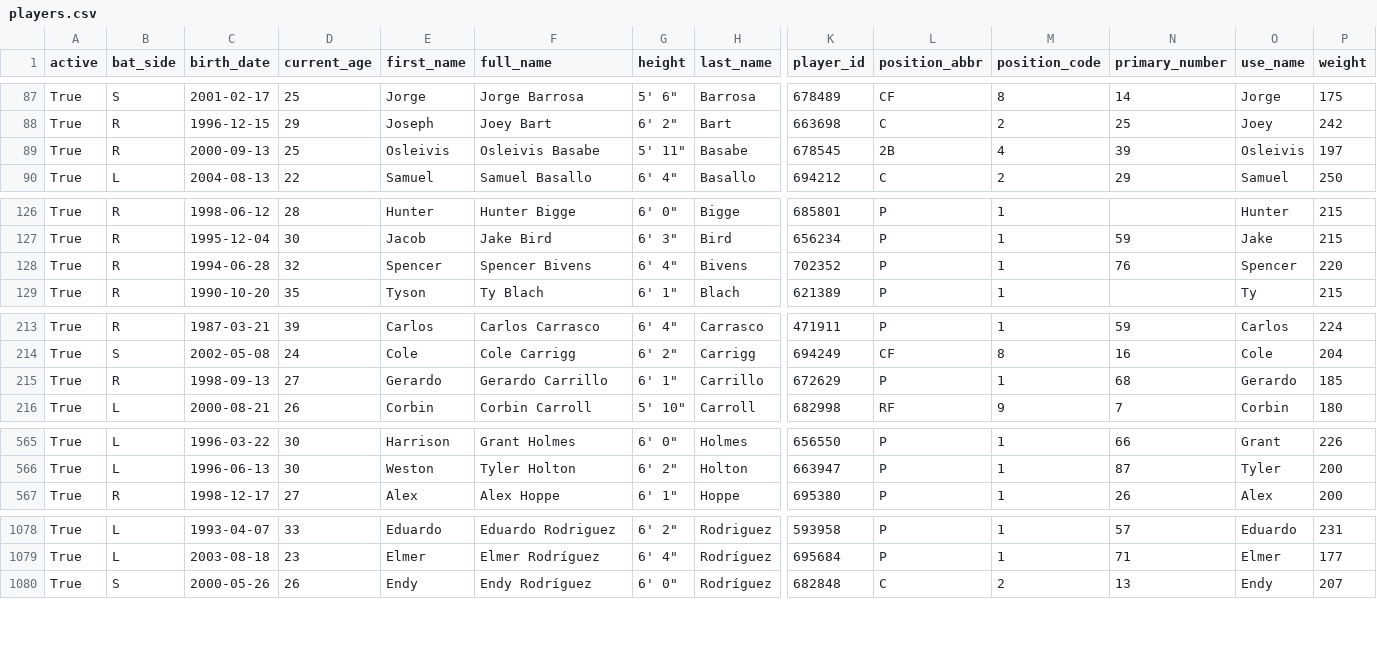
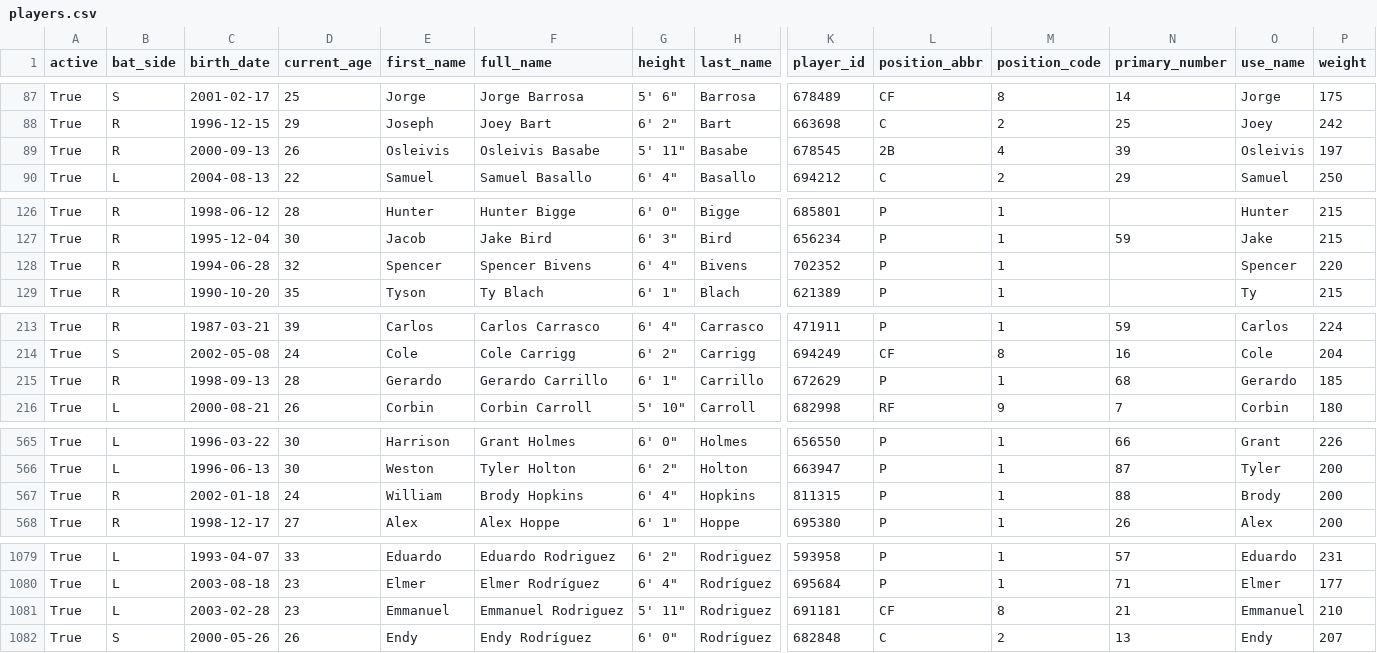
Before and after one commit to fuku8/mlb-data, a CSV file: data/players.csv, drawn as a sheet; only a part is shown, gaps mark what is left out; rows hold the shown columns only; the diff covers the shown part only; the diff names each change by its address in the sheet, - before the commit and + after, or states it on an @@ line.

```diff
--- a/data/players.csv
+++ b/data/players.csv
-D89 (current_age): 25
+D89 (current_age): 26
-N128 (primary_number): 76
+N128 (primary_number): (empty)
-D215 (current_age): 27
+D215 (current_age): 28
+row 567: True | R | 2002-01-18 | 24 | William | Brody Hopkins | 6' 4" | Hopkins | 811315 | P | 1 | 88 | Brody | 200
+row 1081: True | L | 2003-02-28 | 23 | Emmanuel | Emmanuel Rodriguez | 5' 11" | Rodriguez | 691181 | CF | 8 | 21 | Emmanuel | 210
```
Also changed, not shown: 3 edited cells elsewhere in this file, data/player_fielding.csv, data/player_hitting.csv, 6 other files.
